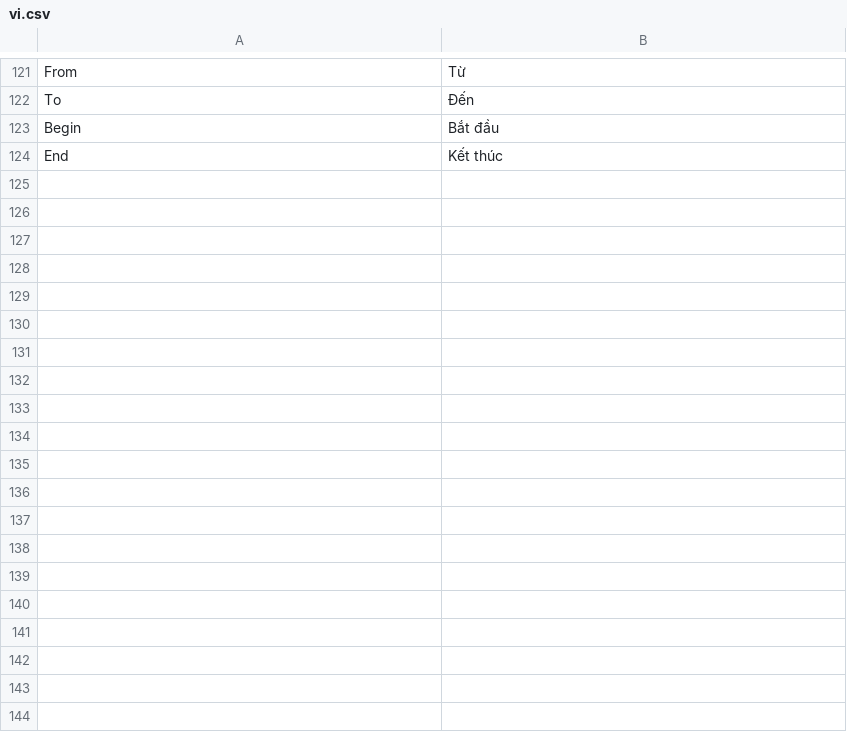
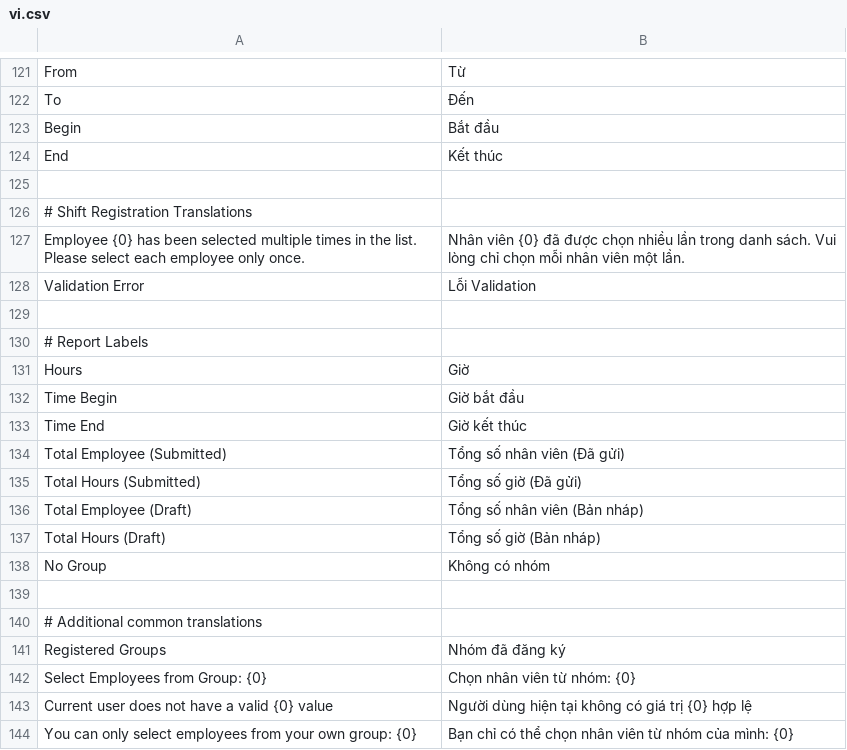
Before and after one commit to nguyenson-toray/customize_erpnext, a CSV file: customize_erpnext/translations/vi.csv, drawn as a sheet; only a part is shown, gaps mark what is left out; the diff covers the shown part only; the diff names each change by its address in the sheet, - before the commit and + after, or states it on an @@ line.

Commit message:
Overtime, Shift Registration : Translate, add registered_groups (sum all group) , permission

```diff
--- a/customize_erpnext/translations/vi.csv
+++ b/customize_erpnext/translations/vi.csv
+row 125: (empty)
+row 126: # Shift Registration Translations
+row 127: Employee {0} has been selected multiple times in the list. Please select each employee only once. | Nhân viên {0} đã được chọn nhiều lần trong danh sách. Vui lòng chỉ chọn mỗi nhân viên một lần.
+row 128: Validation Error | Lỗi Validation
+row 129: (empty)
+row 130: # Report Labels
+row 131: Hours | Giờ
+row 132: Time Begin | Giờ bắt đầu
+row 133: Time End | Giờ kết thúc
+row 134: Total Employee (Submitted) | Tổng số nhân viên (Đã gửi)
+row 135: Total Hours (Submitted) | Tổng số giờ (Đã gửi)
+row 136: Total Employee (Draft) | Tổng số nhân viên (Bản nháp)
+row 137: Total Hours (Draft) | Tổng số giờ (Bản nháp)
+row 138: No Group | Không có nhóm
+row 139: (empty)
+row 140: # Additional common translations
+row 141: Registered Groups | Nhóm đã đăng ký
+row 142: Select Employees from Group: {0} | Chọn nhân viên từ nhóm: {0}
+row 143: Current user does not have a valid {0} value | Người dùng hiện tại không có giá trị {0} hợp lệ
+row 144: You can only select employees from your own group: {0} | Bạn chỉ có thể chọn nhân viên từ nhóm của mình: {0}
```
Also changed, not shown: 10 added rows, 1 removed row and 1 edited cell elsewhere in this file, 9 other files.
